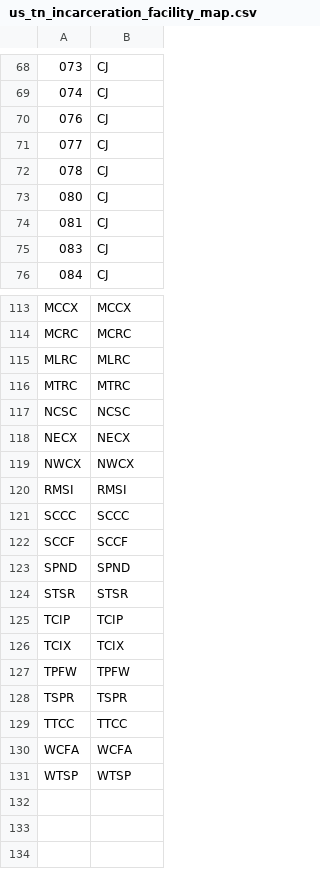
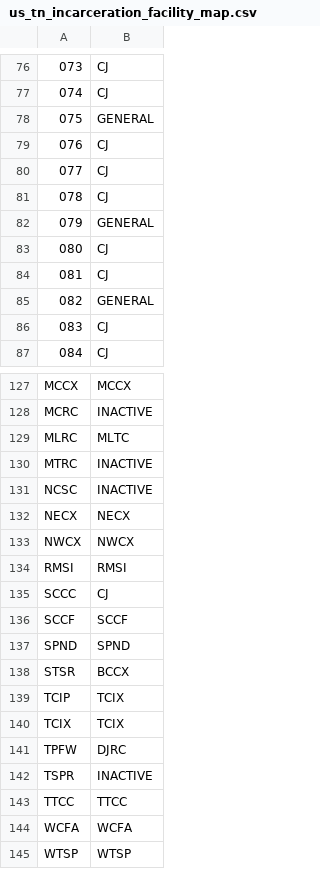
Before and after one commit to ayeshakhawaja/pulse-data-sdc, a CSV file: recidiviz/datasets/static_data/us_tn_incarceration_facility_map.csv, drawn as a sheet; only a part is shown, gaps mark what is left out; addresses are those after the commit; the diff covers the shown part only; the diff names each change by its address in the sheet, - before the commit and + after, or states it on an @@ line.

```diff
--- a/recidiviz/datasets/static_data/us_tn_incarceration_facility_map.csv
+++ b/recidiviz/datasets/static_data/us_tn_incarceration_facility_map.csv
+row 78: 075 | GENERAL
+row 82: 079 | GENERAL
+row 85: 082 | GENERAL
-B128: MCRC
+B128: INACTIVE
-B129: MLRC
+B129: MLTC
-B130: MTRC
+B130: INACTIVE
-B131: NCSC
+B131: INACTIVE
-B135: SCCC
+B135: CJ
-B138: STSR
+B138: BCCX
-B139: TCIP
+B139: TCIX
-B141: TPFW
+B141: DJRC
-B142: TSPR
+B142: INACTIVE
```
Also changed, not shown: 11 added rows and 13 edited cells elsewhere in this file, recidiviz/datasets/static_data/us_tn_incarceration_facility_names.csv, 6 other files.
